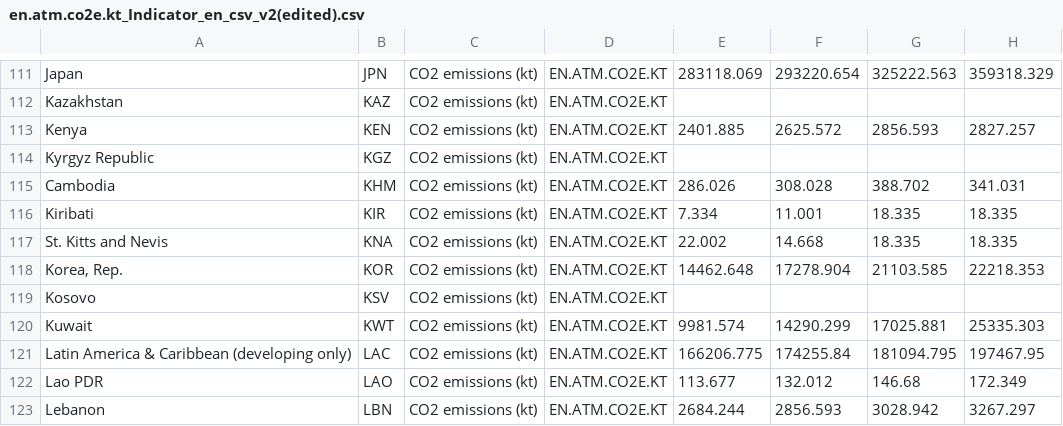
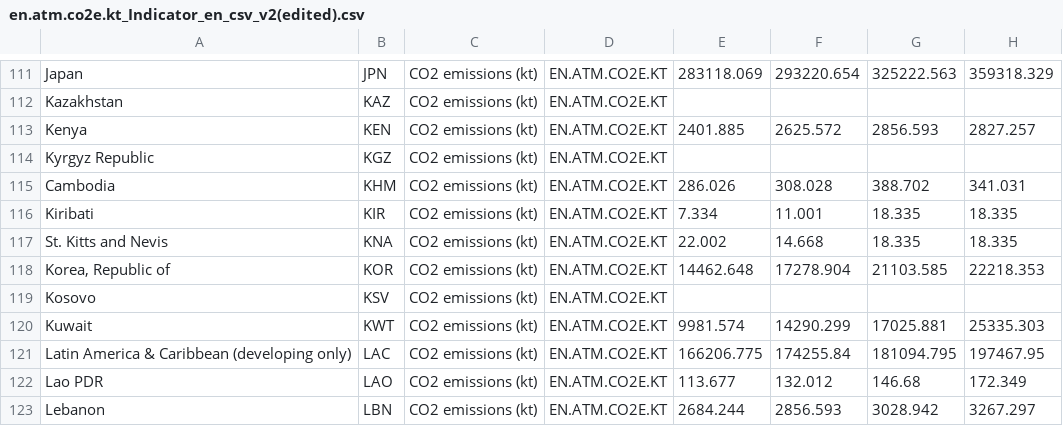
Before and after one commit to LUYU0004/FCL_world_map, a CSV file: data/raw/CO2 emissions (kt)/en.atm.co2e.kt_Indicator_en_csv_v2(edited).csv, drawn as a sheet; only a part is shown, gaps mark what is left out; the diff names each change by its address in the sheet, - before the commit and + after, or states it on an @@ line.

Commit message:
add in CO2 emission layer

```diff
--- a/data/raw/CO2 emissions (kt)/en.atm.co2e.kt_Indicator_en_csv_v2(edited).csv
+++ b/data/raw/CO2 emissions (kt)/en.atm.co2e.kt_Indicator_en_csv_v2(edited).csv
-A118: Korea, Rep.
+A118: Korea, Republic of
```
Also changed, not shown: 5 other files.
